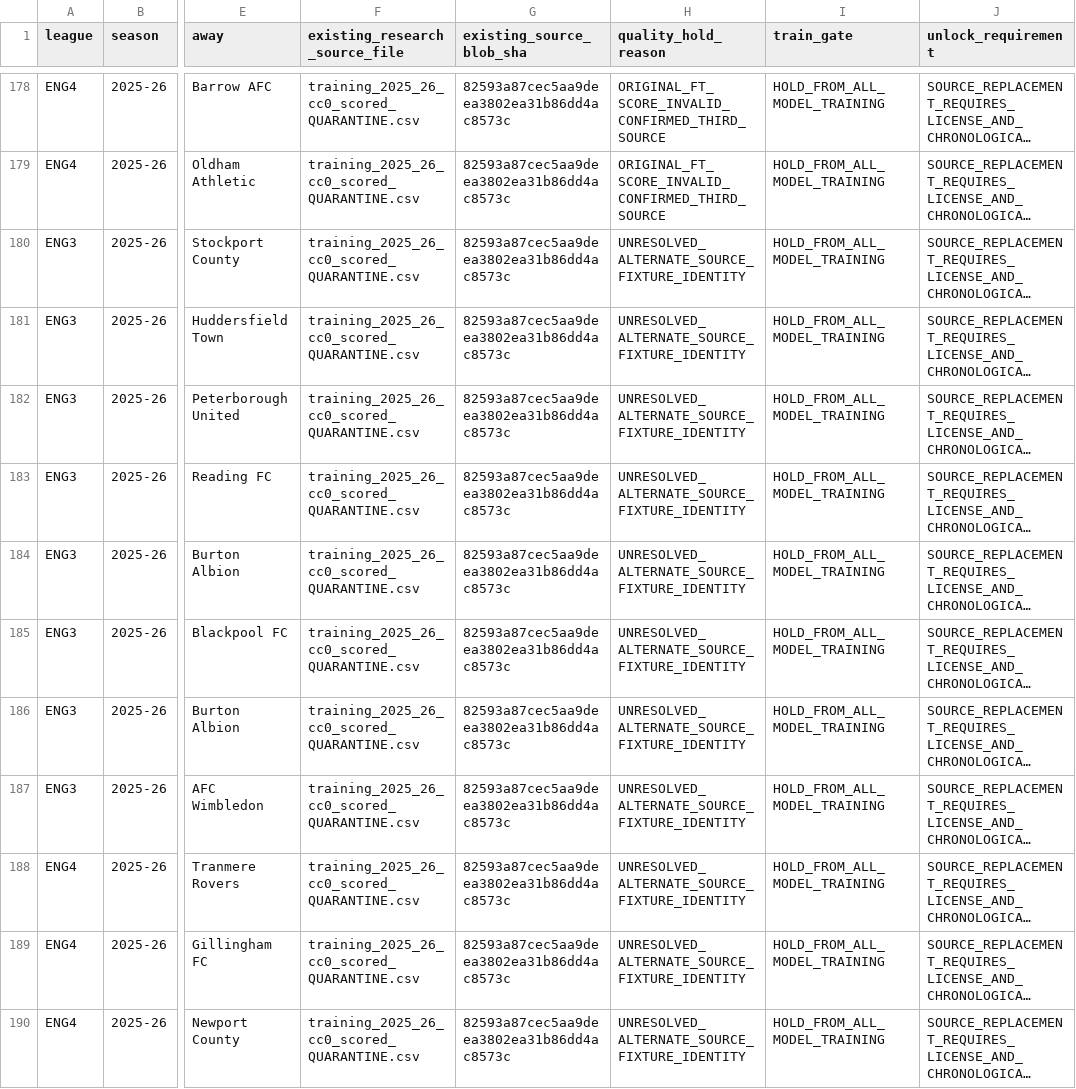
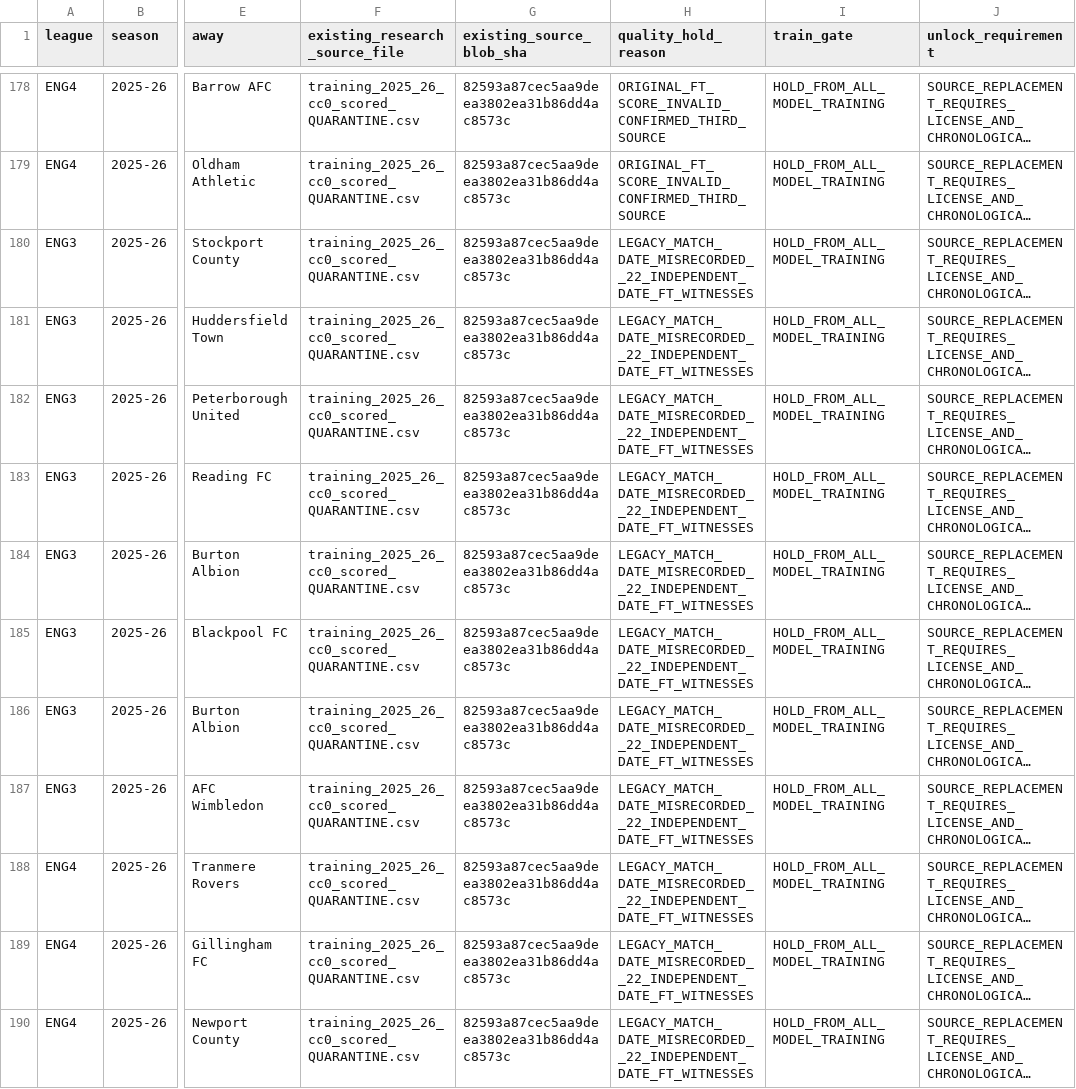
Before and after one commit to msoydan07/Futbol-Analiz-Makinasi-V2, a CSV file: experiments/263/league_expansion/eng3_eng4_2025_26_200_exact_legacy_fixture_training_HOLD_20261114.csv, drawn as a sheet; only a part is shown, gaps mark what is left out; long unchanged cells end in …; the diff covers the shown part only; the diff names each change by its address in the sheet, - before the commit and + after, or states it on an @@ line.

Commit message:
research(263): mark 22 legacy match dates wrong, not unidentified; retain exact 200 source-row training HOLD

```diff
--- a/experiments/263/league_expansion/eng3_eng4_2025_26_200_exact_legacy_fixture_training_HOLD_20261114.csv
+++ b/experiments/263/league_expansion/eng3_eng4_2025_26_200_exact_legacy_fixture_training_HOLD_20261114.csv
-H180:H190 (quality_hold_reason): UNRESOLVED_ALTERNATE_SOURCE_FIXTURE_IDENTITY
+H180:H190 (quality_hold_reason): LEGACY_MATCH_DATE_MISRECORDED__22_INDEPENDENT_DATE_FT_WITNESSES
```
Also changed, not shown: 11 edited cells elsewhere in this file.
